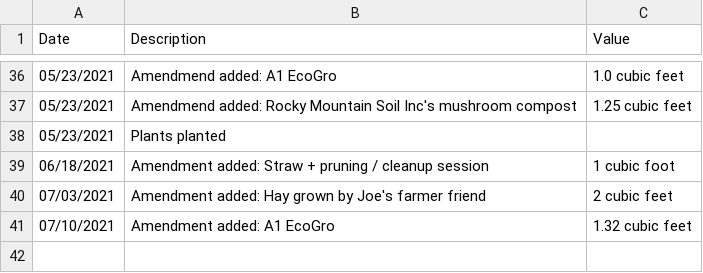
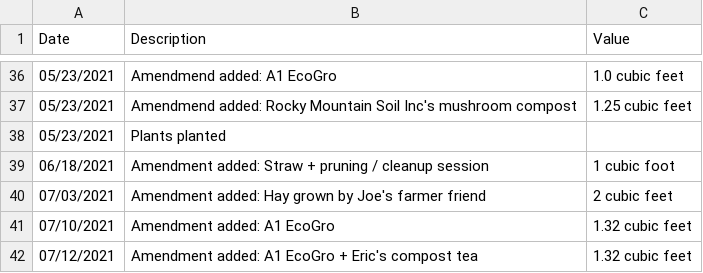
Before and after one commit to markoleszczak/markoleszczak.com, a CSV file: data/soil-colfax.csv, drawn as a sheet; only a part is shown, gaps mark what is left out.

Commit message:
Update soil-colfax.csv

```diff
--- a/data/soil-colfax.csv
+++ b/data/soil-colfax.csv
@@ -41 +41,2 @@ Date,Description,Value
 07/10/2021,Amendment added: A1 EcoGro,1.32 cubic feet
+07/12/2021,Amendment added: A1 EcoGro + Eric's compost tea,1.32 cubic feet
```
